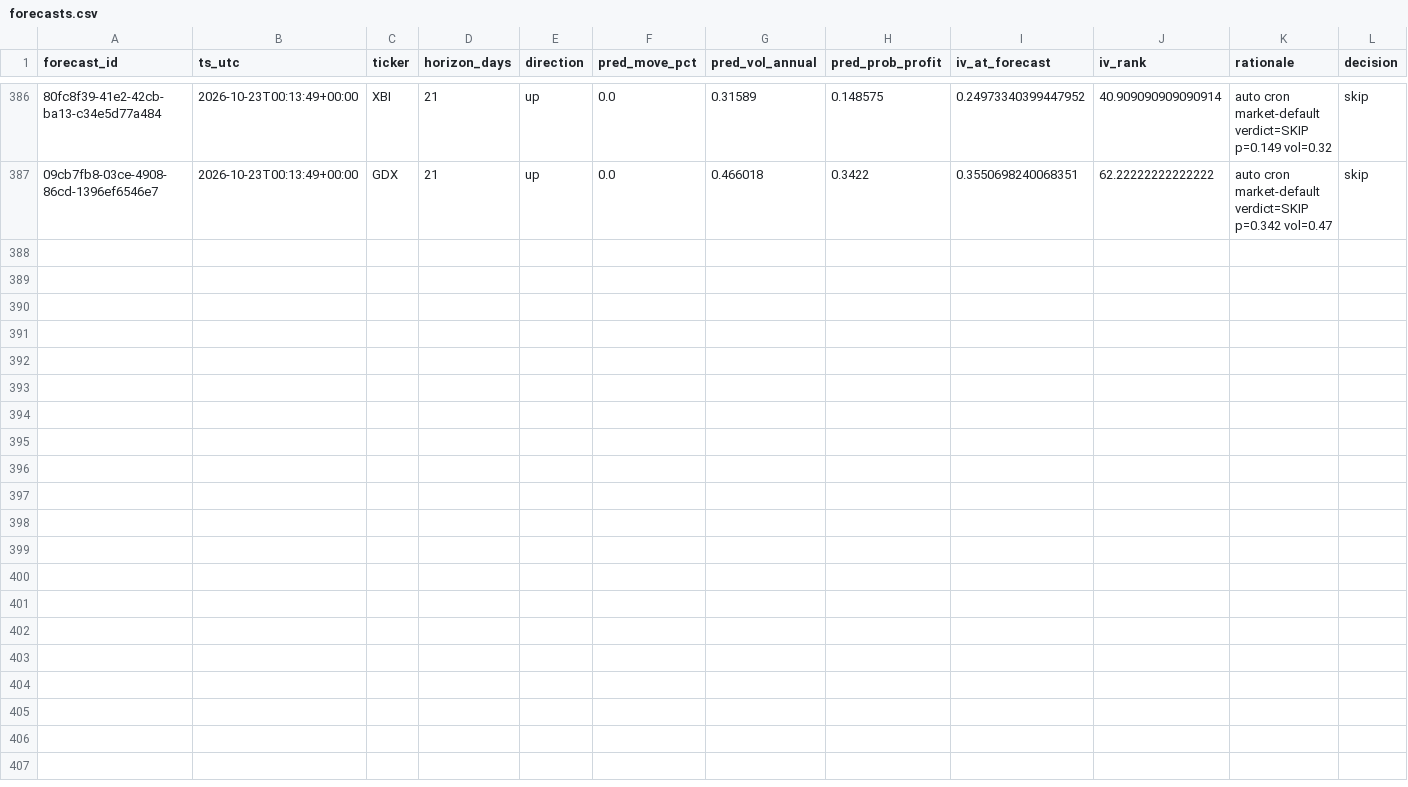
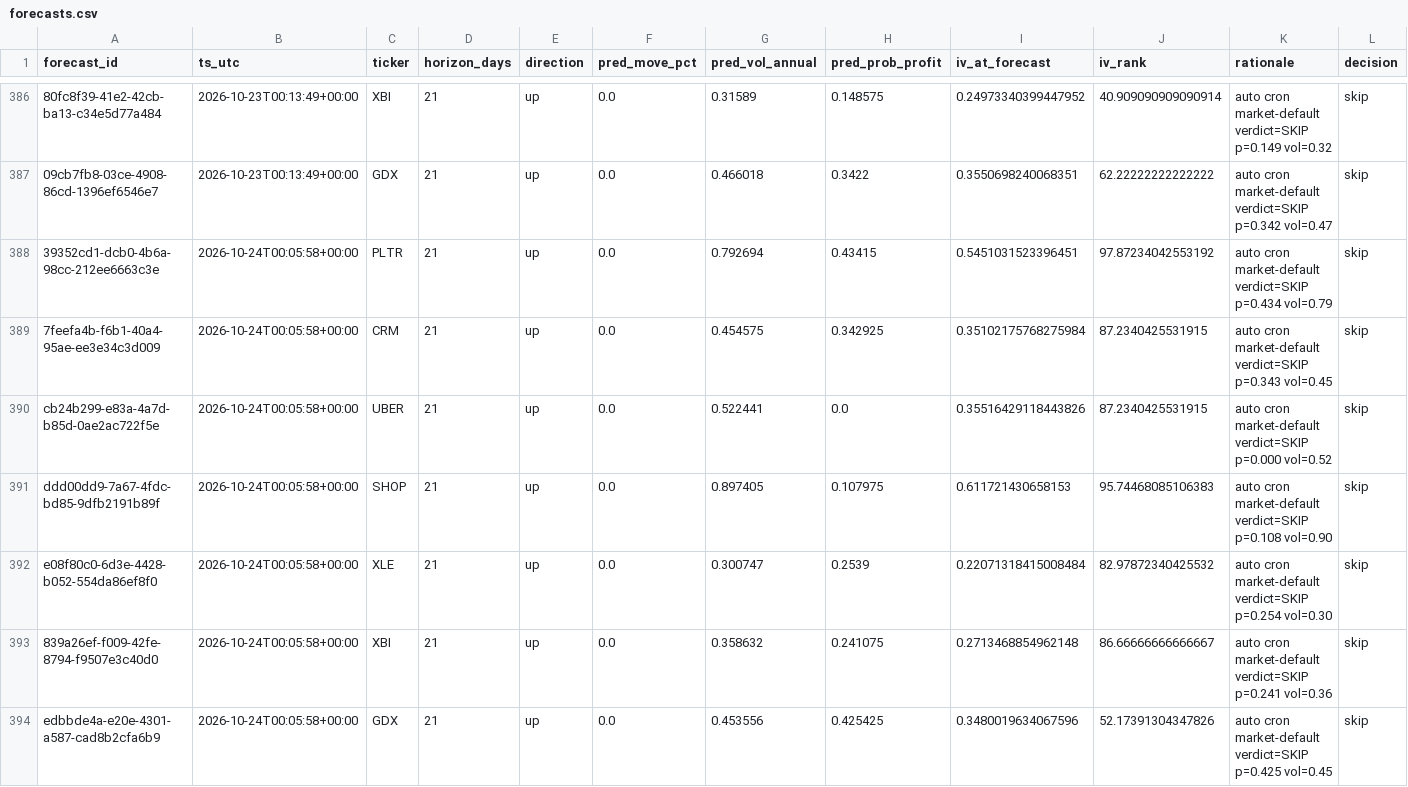
Before and after one commit to PandaGrdn/options_screener, a CSV file: data/forecasts.csv, drawn as a sheet; only a part is shown, gaps mark what is left out; rows hold the shown columns only; the diff names each change by its address in the sheet, - before the commit and + after, or states it on an @@ line.

```diff
--- a/data/forecasts.csv
+++ b/data/forecasts.csv
+row 388: 39352cd1-dcb0-4b6a-98cc-212ee6663c3e | 2026-10-24T00:05:58+00:00 | PLTR | 21 | up | 0.0 | 0.792694 | 0.43415 | 0.5451031523396451 | 97.87234042553192 | auto cron market-default verdict=SKIP p=0.434 vol=0.79 | skip
+row 389: 7feefa4b-f6b1-40a4-95ae-ee3e34c3d009 | 2026-10-24T00:05:58+00:00 | CRM | 21 | up | 0.0 | 0.454575 | 0.342925 | 0.35102175768275984 | 87.2340425531915 | auto cron market-default verdict=SKIP p=0.343 vol=0.45 | skip
+row 390: cb24b299-e83a-4a7d-b85d-0ae2ac722f5e | 2026-10-24T00:05:58+00:00 | UBER | 21 | up | 0.0 | 0.522441 | 0.0 | 0.35516429118443826 | 87.2340425531915 | auto cron market-default verdict=SKIP p=0.000 vol=0.52 | skip
+row 391: ddd00dd9-7a67-4fdc-bd85-9dfb2191b89f | 2026-10-24T00:05:58+00:00 | SHOP | 21 | up | 0.0 | 0.897405 | 0.107975 | 0.611721430658153 | 95.74468085106383 | auto cron market-default verdict=SKIP p=0.108 vol=0.90 | skip
+row 392: e08f80c0-6d3e-4428-b052-554da86ef8f0 | 2026-10-24T00:05:58+00:00 | XLE | 21 | up | 0.0 | 0.300747 | 0.2539 | 0.22071318415008484 | 82.97872340425532 | auto cron market-default verdict=SKIP p=0.254 vol=0.30 | skip
+row 393: 839a26ef-f009-42fe-8794-f9507e3c40d0 | 2026-10-24T00:05:58+00:00 | XBI | 21 | up | 0.0 | 0.358632 | 0.241075 | 0.2713468854962148 | 86.66666666666667 | auto cron market-default verdict=SKIP p=0.241 vol=0.36 | skip
+row 394: edbbde4a-e20e-4301-a587-cad8b2cfa6b9 | 2026-10-24T00:05:58+00:00 | GDX | 21 | up | 0.0 | 0.453556 | 0.425425 | 0.3480019634067596 | 52.17391304347826 | auto cron market-default verdict=SKIP p=0.425 vol=0.45 | skip
```
Also changed, not shown: data/marks.csv, data/trades.csv, 6 other files.
